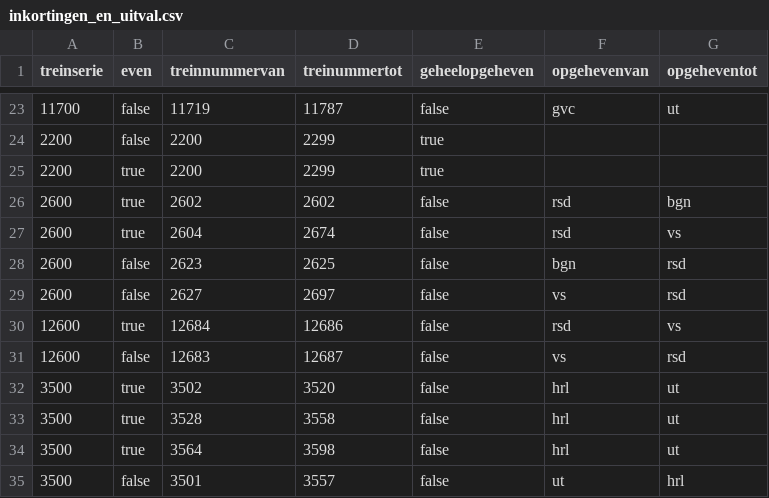
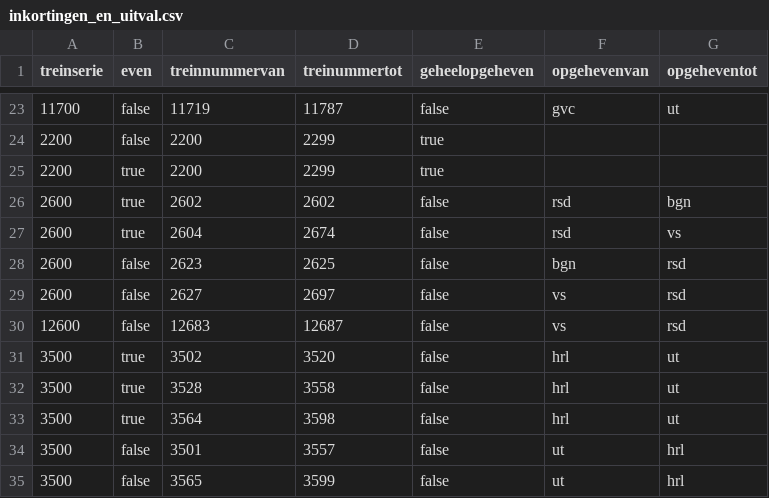
Before and after one commit to StichtingOpenGeo-Museum/LUD, a CSV file: inkortingen_en_uitval.csv, drawn as a sheet; only a part is shown, gaps mark what is left out; the shorter side is filled out with more unchanged rows.

Commit message:
Fix
12684/12686 doesn't reach Roosendaal-Vlissingen

```diff
--- a/inkortingen_en_uitval.csv
+++ b/inkortingen_en_uitval.csv
@@ -29,3 +29,2 @@ treinserie,even,treinnummervan,treinummertot,geheelopgeheven,opgehevenvan,opgehe
 2600,false,2627,2697,false,vs,rsd
-12600,true,12684,12686,false,rsd,vs
 12600,false,12683,12687,false,vs,rsd
```
